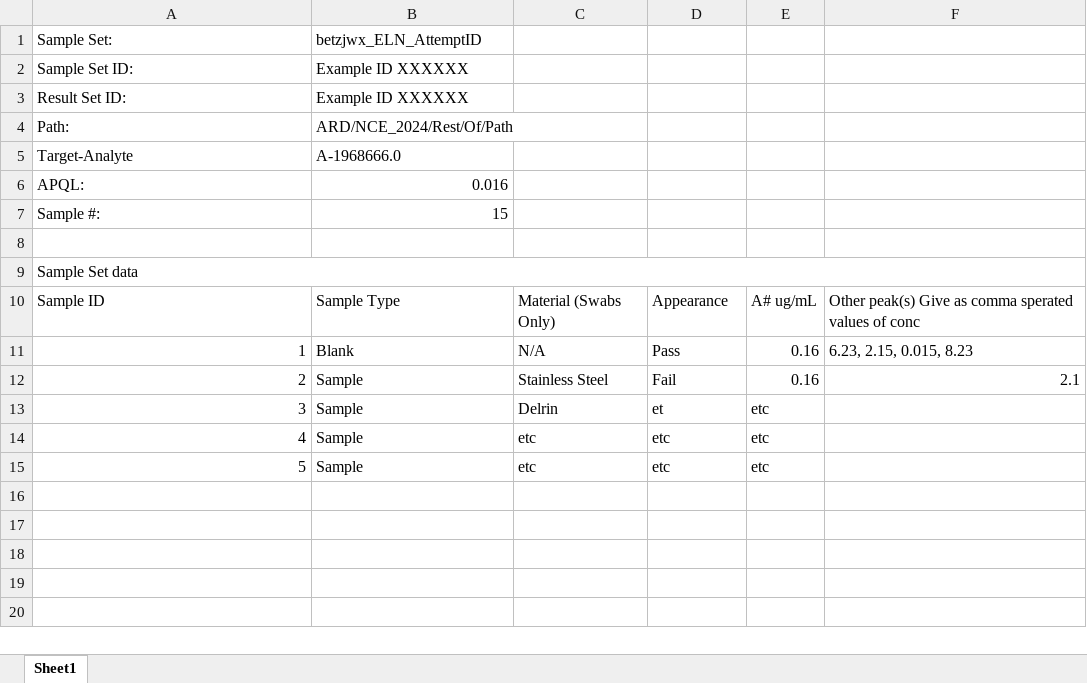
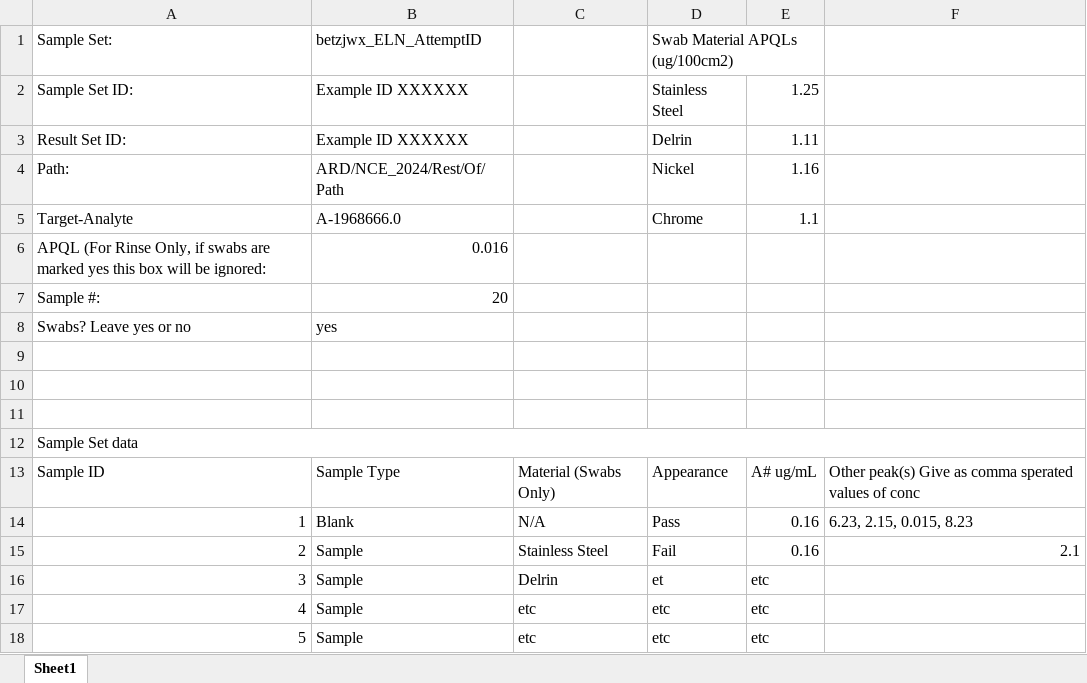
Before and after one commit to Warbo360/CS50P-Work-Folder-, an Excel workbook: Cleaning Samples Template.xlsx, sheet Sheet1, drawn as a sheet; values as stored, in another font and other column widths than the file's, no borders; the diff names each change by its address in the sheet, - before the commit and + after, or states it on an @@ line.

Commit message:
Reworked funcs of practice, will rename as final project. Added dedicated function that gathers sample data and arranges into a list of dicts

```diff
--- a/Cleaning Samples Template.xlsx (sheet Sheet1)
+++ b/Cleaning Samples Template.xlsx (sheet Sheet1)
-D1: (empty)
+D1: Swab Material APQLs (ug/100cm2)
+D1:E1 merged
-D2: (empty)
+D2: Stainless Steel
-E2: (empty)
+E2: 1.25
-D3: (empty)
+D3: Delrin
-E3: (empty)
+E3: 1.11
-D4: (empty)
+D4: Nickel
-E4: (empty)
+E4: 1.16
-D5: (empty)
+D5: Chrome
-E5: (empty)
+E5: 1.1
@@ column A renumbered in row 6 @@
-B7: 15
+B7: 20
+row 8: Swabs? Leave yes or no | yes
+row 9: (empty)
+row 10: (empty)
```
Also changed, not shown: 3 other files.
